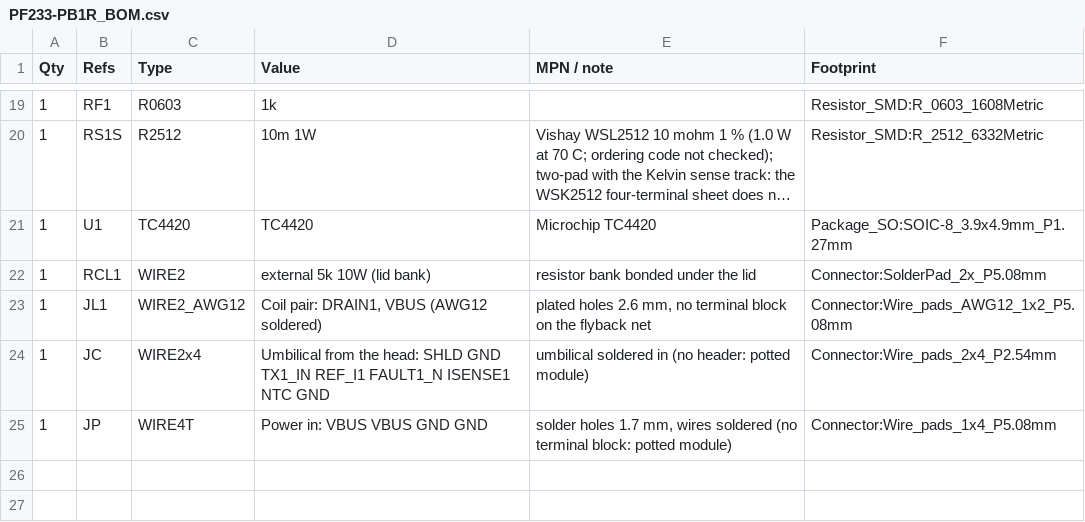
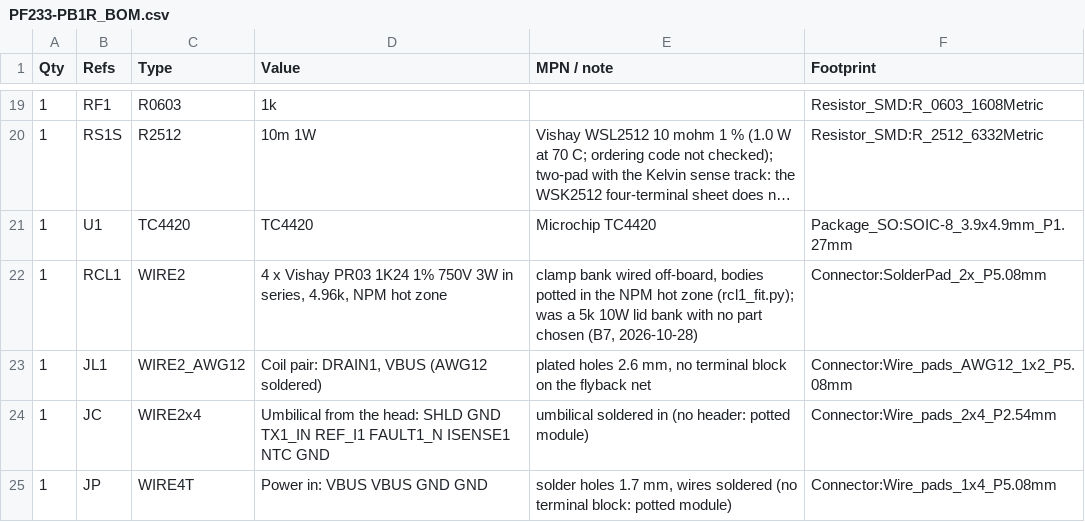
Before and after one commit to sappystick/ARX, a CSV file: data/results/PF233-PB1R_BOM.csv, drawn as a sheet; only a part is shown, gaps mark what is left out; long unchanged cells end in ….

```diff
--- a/data/results/PF233-PB1R_BOM.csv
+++ b/data/results/PF233-PB1R_BOM.csv
@@ -21,3 +21,3 @@ Qty,Refs,Type,Value,MPN / note,Footprint
 1,U1,TC4420,TC4420,Microchip TC4420,Package_SO:SOIC-8_3.9x4.9mm_P1.27mm
-1,RCL1,WIRE2,external 5k 10W (lid bank),resistor bank bonded under the lid,Connector:SolderPad_2x_P5.08mm
+1,RCL1,WIRE2,"4 x Vishay PR03 1K24 1% 750V 3W in series, 4.96k, NPM hot zone","clamp bank wired off-board, bodies potted in the NPM hot zone (rcl1_fit.py); was a 5k 10W lid bank with no part chosen (B7, 2026-10-28)",Connector:SolderPad_2x_P5.08mm
 1,JL1,WIRE2_AWG12,"Coil pair: DRAIN1, VBUS (AWG12 soldered)","plated holes 2.6 mm, no terminal block on the flyback net",Connector:Wire_pads_AWG12_1x2_P5.08mm
```
Also changed, not shown: data/results/PF233-PB1R_pickplace.csv, 21 other files.
